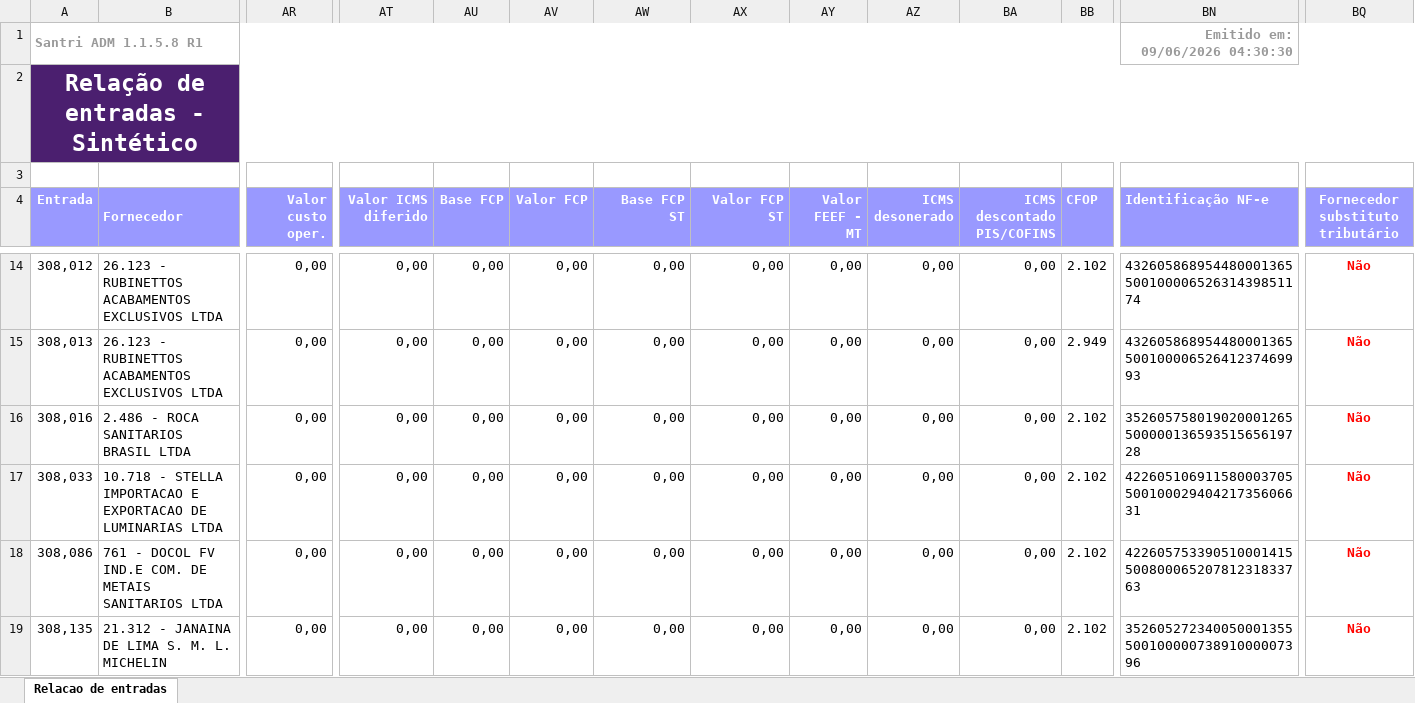
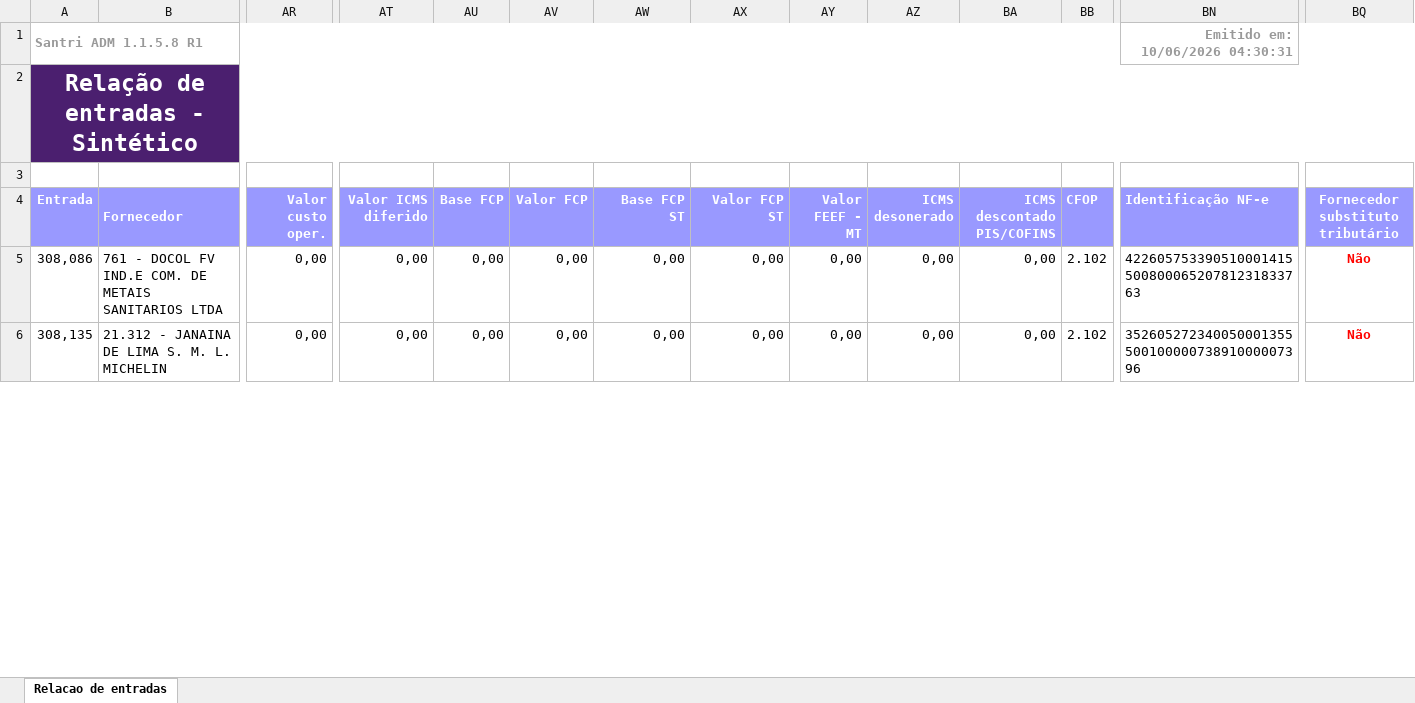
Before and after one commit to ShuuraBr/AGENDAMENTO, an Excel workbook: tratando_tabelas/finitura/entradas_finitura.xlsx, sheet Relacao de entradas, drawn as a sheet; only a part is shown, gaps mark what is left out; values as stored, in another font and other column widths than the file's, no borders; removed rows and columns are numbered as before the commit, all else as after; rows hold the shown columns only; the diff covers the shown part only; the diff names each change by its address in the sheet, - before the commit and + after, or states it on an @@ line.

```diff
--- a/tratando_tabelas/finitura/entradas_finitura.xlsx (sheet Relacao de entradas)
+++ b/tratando_tabelas/finitura/entradas_finitura.xlsx (sheet Relacao de entradas)
-BN1 (Identificação NF-e): Emitido em: 09/06/2026 04:30:30
+BN1 (Identificação NF-e): Emitido em: 10/06/2026 04:30:31
-row 14: 308,012 | 26.123 - RUBINETTOS ACABAMENTOS EXCLUSIVOS LTDA | 0,00 | 0,00 | 0,00 | 0,00 | 0,00 | 0,00 | 0,00 | 0,00 | 0,00 | 2.102 | 43260586895448000136550010000652631439851174 | Não
-row 15: 308,013 | 26.123 - RUBINETTOS ACABAMENTOS EXCLUSIVOS LTDA | 0,00 | 0,00 | 0,00 | 0,00 | 0,00 | 0,00 | 0,00 | 0,00 | 0,00 | 2.949 | 43260586895448000136550010000652641237469993 | Não
-row 16: 308,016 | 2.486 - ROCA SANITARIOS BRASIL LTDA | 0,00 | 0,00 | 0,00 | 0,00 | 0,00 | 0,00 | 0,00 | 0,00 | 0,00 | 2.102 | 35260575801902000126550000013659351565619728 | Não
-row 17: 308,033 | 10.718 - STELLA IMPORTACAO E EXPORTACAO DE LUMINARIAS LTDA | 0,00 | 0,00 | 0,00 | 0,00 | 0,00 | 0,00 | 0,00 | 0,00 | 0,00 | 2.102 | 42260510691158000370550010002940421735606631 | Não
```
Also changed, not shown: 1 added row, 13 removed rows and 21 edited cells elsewhere in this sheet, backend/uploads/importacao-relatorio/entradas_lojas.xlsx, tratando_tabelas/ac_coelho/entradas_ac_coelho.xlsx, 9 other files.
